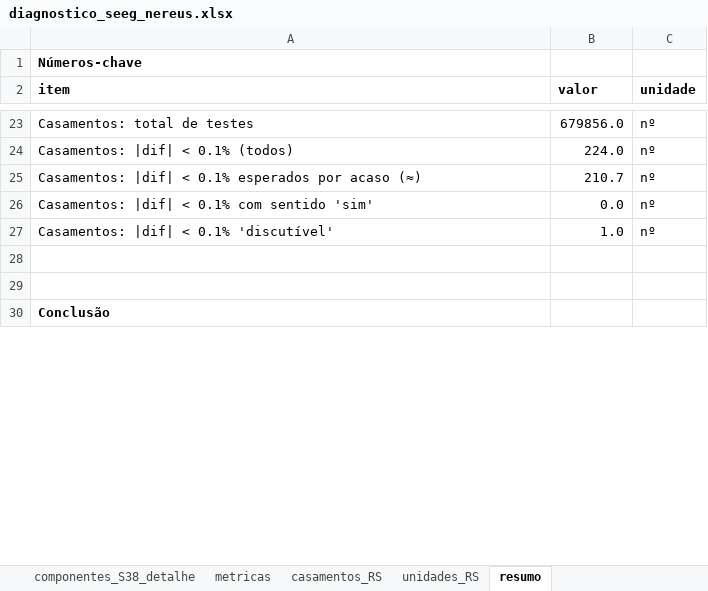
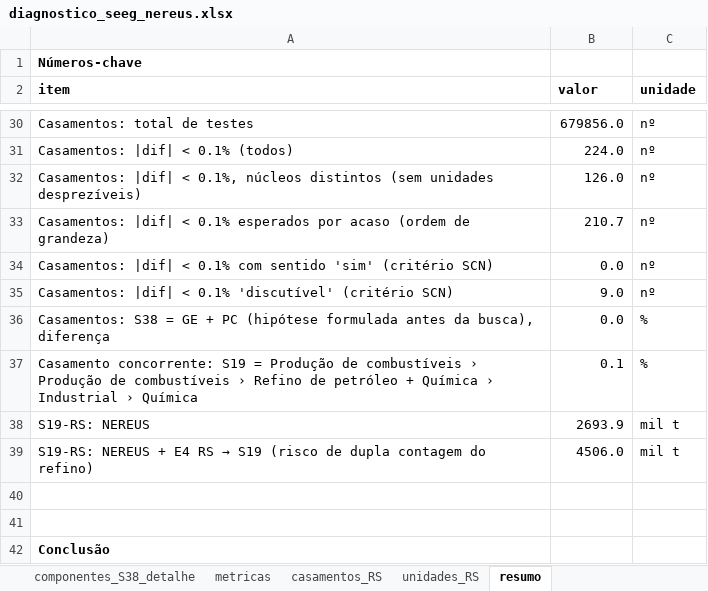
Before and after one commit to FranciscoArejano/MIP-desagregacao, an Excel workbook: resultados/rodada05/diagnostico_seeg_nereus.xlsx, sheet resumo, drawn as a sheet; only a part is shown, gaps mark what is left out; values as stored, in another font and other column widths than the file's, no borders; removed rows and columns are numbered as before the commit, all else as after; the diff covers the shown part only; the diff names each change by its address in the sheet, - before the commit and + after, or states it on an @@ line.

```diff
--- a/resultados/rodada05/diagnostico_seeg_nereus.xlsx (sheet resumo)
+++ b/resultados/rodada05/diagnostico_seeg_nereus.xlsx (sheet resumo)
+row 32: Casamentos: |dif| < 0.1%, núcleos distintos (sem unidades desprezíveis) | 126.0 | nº
-A33 (item): …por acaso (≈)
+A33 (item): …por acaso (ordem de grandeza)
-A34 (item): …sentido 'sim'
+A34 (item): …sentido 'sim' (critério SCN)
-row 27: Casamentos: |dif| < 0.1% 'discutível' | 1.0 | nº
+row 35: Casamentos: |dif| < 0.1% 'discutível' (critério SCN) | 9.0 | nº
+row 36: Casamentos: S38 = GE + PC (hipótese formulada antes da busca), diferença | 0.0 | %
+row 37: Casamento concorrente: S19 = Produção de combustíveis › Produção de combustíveis › Refino de petróleo + Química › Industrial › Química | 0.1 | %
+row 38: S19-RS: NEREUS | 2693.9 | mil t
+row 39: S19-RS: NEREUS + E4 RS → S19 (risco de dupla contagem do refino) | 4506.0 | mil t
```
Also changed, not shown: 9 added rows and 10 edited cells elsewhere in this sheet, sheet metricas, sheet casamentos_RS, sheet componentes_S38, sheet unidades_RS, sheet LEIAME, 1 other file.
